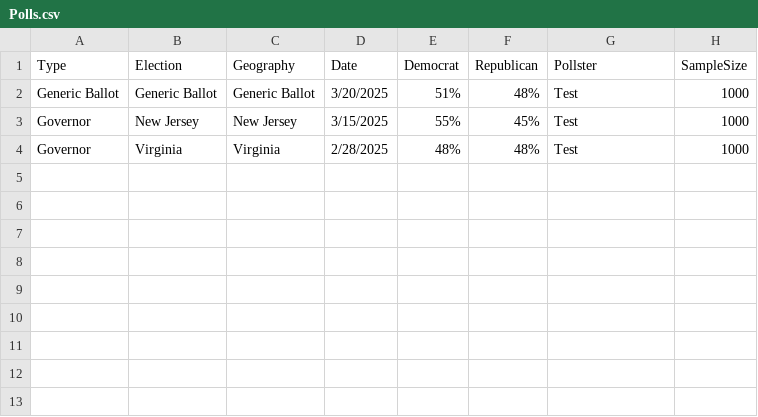
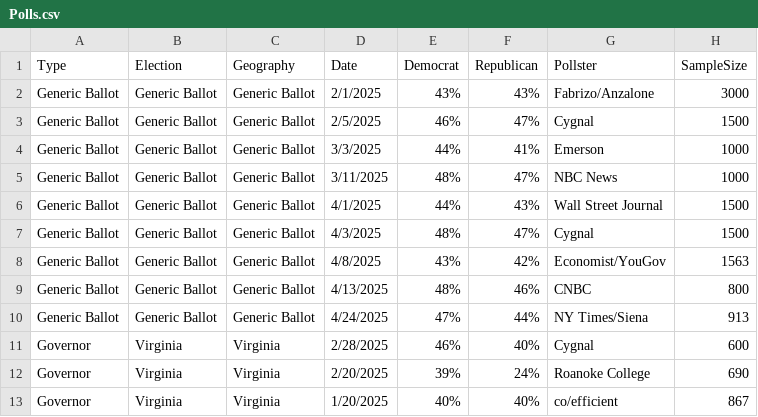
Before and after one commit to jkappelmeier/2025-Gubernatorial-Model, a CSV file: matlab/Data/Polls.csv, drawn as a sheet.

```diff
--- a/matlab/Data/Polls.csv
+++ b/matlab/Data/Polls.csv
@@ -1,4 +1,13 @@
 Type,Election,Geography,Date,Democrat,Republican,Pollster,SampleSize
-Generic Ballot,Generic Ballot,Generic Ballot,3/20/2025,51%,48%,Test,1000
-Governor,New Jersey,New Jersey,3/15/2025,55%,45%,Test,1000
-Governor,Virginia,Virginia,2/28/2025,48%,48%,Test,1000
+Generic Ballot,Generic Ballot,Generic Ballot,2/1/2025,43%,43%,Fabrizo/Anzalone,3000
+Generic Ballot,Generic Ballot,Generic Ballot,2/5/2025,46%,47%,Cygnal,1500
+Generic Ballot,Generic Ballot,Generic Ballot,3/3/2025,44%,41%,Emerson,1000
+Generic Ballot,Generic Ballot,Generic Ballot,3/11/2025,48%,47%,NBC News,1000
+Generic Ballot,Generic Ballot,Generic Ballot,4/1/2025,44%,43%,Wall Street Journal,1500
+Generic Ballot,Generic Ballot,Generic Ballot,4/3/2025,48%,47%,Cygnal,1500
+Generic Ballot,Generic Ballot,Generic Ballot,4/8/2025,43%,42%,Economist/YouGov,1563
+Generic Ballot,Generic Ballot,Generic Ballot,4/13/2025,48%,46%,CNBC,800
+Generic Ballot,Generic Ballot,Generic Ballot,4/24/2025,47%,44%,NY Times/Siena,913
+Governor,Virginia,Virginia,2/28/2025,46%,40%,Cygnal,600
+Governor,Virginia,Virginia,2/20/2025,39%,24%,Roanoke College,690
+Governor,Virginia,Virginia,1/20/2025,40%,40%,co/efficient,867
```
Also changed, not shown: matlab/Data/CongressionalData.csv, matlab/Data/Fundamentals.csv, 7 other files.
